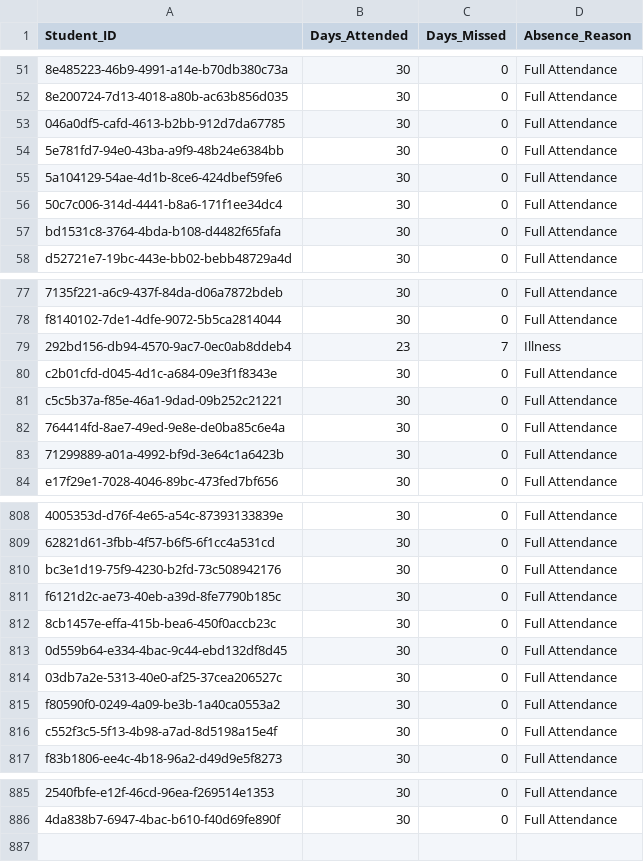
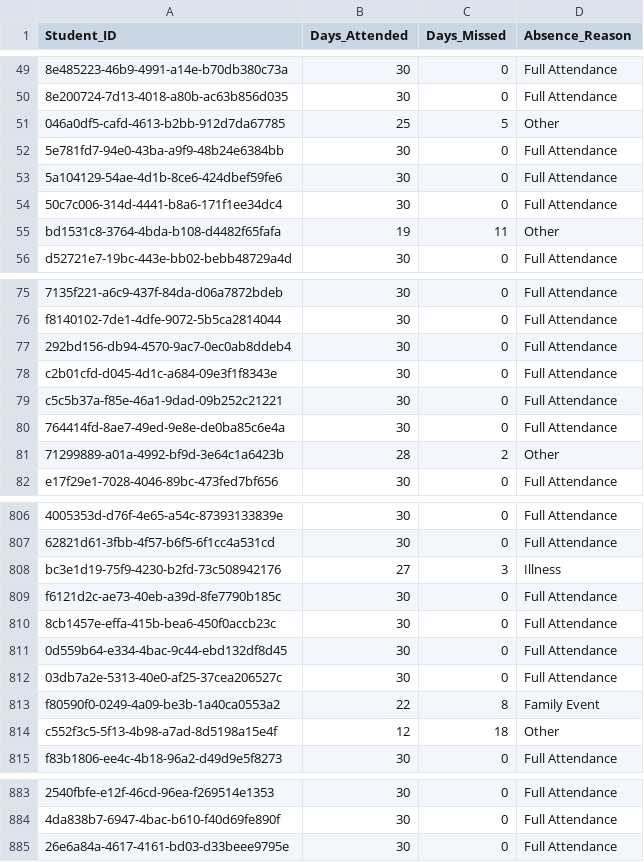
Before and after one commit to George-Michael-Dagogo/Tech-Blog-Pipeline, a CSV file: data/fact_attendance.csv, drawn as a sheet; only a part is shown, gaps mark what is left out; addresses are those after the commit; the diff covers the shown part only; the diff names each change by its address in the sheet, - before the commit and + after, or states it on an @@ line.

```diff
--- a/data/fact_attendance.csv
+++ b/data/fact_attendance.csv
-B51 (Days_Attended): 30
+B51 (Days_Attended): 25
-C51 (Days_Missed): 0
+C51 (Days_Missed): 5
-D51 (Absence_Reason): Full Attendance
+D51 (Absence_Reason): Other
-B55 (Days_Attended): 30
+B55 (Days_Attended): 19
-C55 (Days_Missed): 0
+C55 (Days_Missed): 11
-D55 (Absence_Reason): Full Attendance
+D55 (Absence_Reason): Other
-B77 (Days_Attended): 23
+B77 (Days_Attended): 30
-C77 (Days_Missed): 7
+C77 (Days_Missed): 0
-D77 (Absence_Reason): Illness
+D77 (Absence_Reason): Full Attendance
-B81 (Days_Attended): 30
+B81 (Days_Attended): 28
-C81 (Days_Missed): 0
+C81 (Days_Missed): 2
-D81 (Absence_Reason): Full Attendance
+D81 (Absence_Reason): Other
-B808 (Days_Attended): 30
+B808 (Days_Attended): 27
-C808 (Days_Missed): 0
+C808 (Days_Missed): 3
-D808 (Absence_Reason): Full Attendance
+D808 (Absence_Reason): Illness
-B813 (Days_Attended): 30
+B813 (Days_Attended): 22
-C813 (Days_Missed): 0
+C813 (Days_Missed): 8
-D813 (Absence_Reason): Full Attendance
+D813 (Absence_Reason): Family Event
-B814 (Days_Attended): 30
+B814 (Days_Attended): 12
-C814 (Days_Missed): 0
+C814 (Days_Missed): 18
-D814 (Absence_Reason): Full Attendance
+D814 (Absence_Reason): Other
+row 885: 26e6a84a-4617-4161-bd03-d33beee9795e | 30 | 0 | Full Attendance
```
Also changed, not shown: 2 removed rows and 150 edited cells elsewhere in this file, data/art_students_performance.csv, data/dim_extracurricular_activity.csv, 12 other files.
